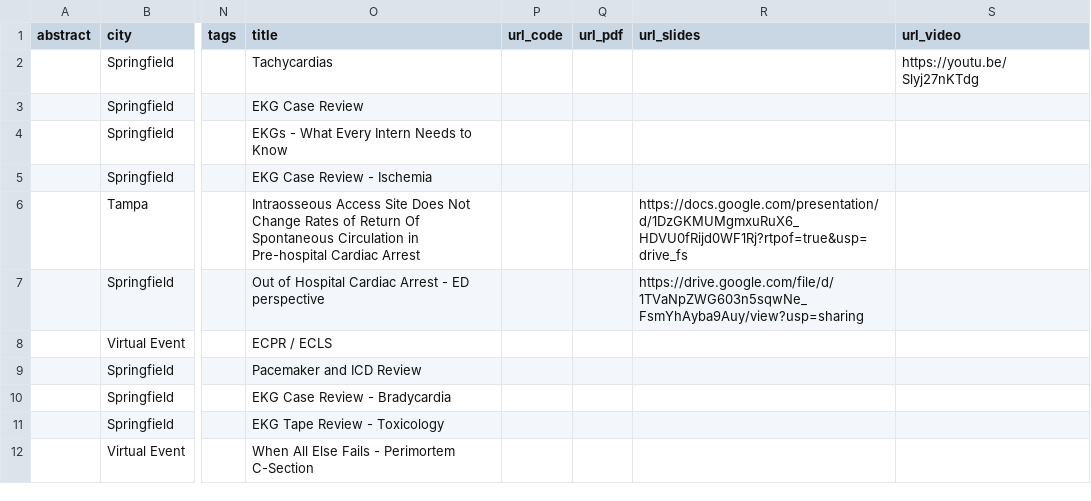
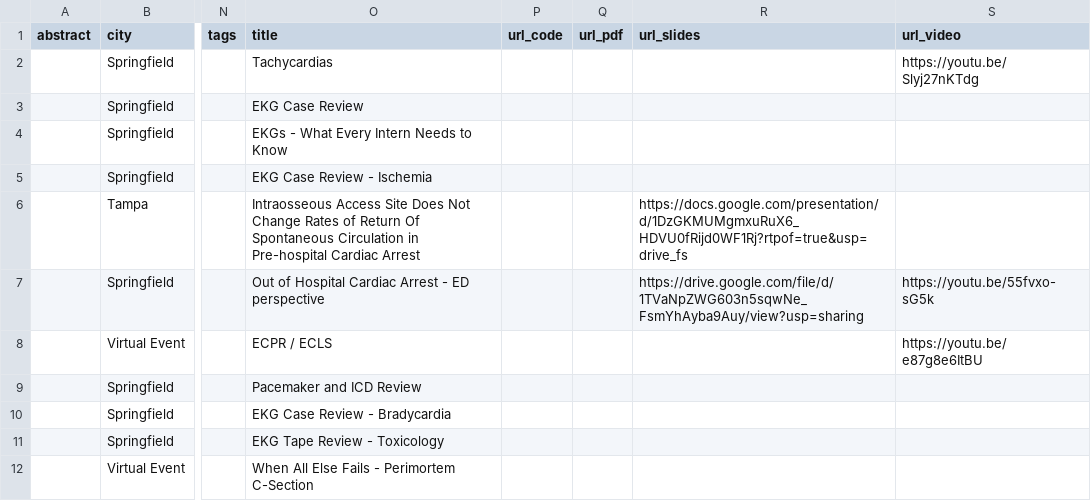
Before and after one commit to nerdymedic/mgoebel, a CSV file: talk_generation/talks.csv, drawn as a sheet; only a part is shown, gaps mark what is left out; the diff names each change by its address in the sheet, - before the commit and + after, or states it on an @@ line.

Commit message:
added youtube links for a couple talks

```diff
--- a/talk_generation/talks.csv
+++ b/talk_generation/talks.csv
-S7 (url_video): (empty)
+S7 (url_video): https://youtu.be/55fvxo-sG5k
-S8 (url_video): (empty)
+S8 (url_video): https://youtu.be/e87g8e6ItBU
```
Also changed, not shown: 2 other files.
